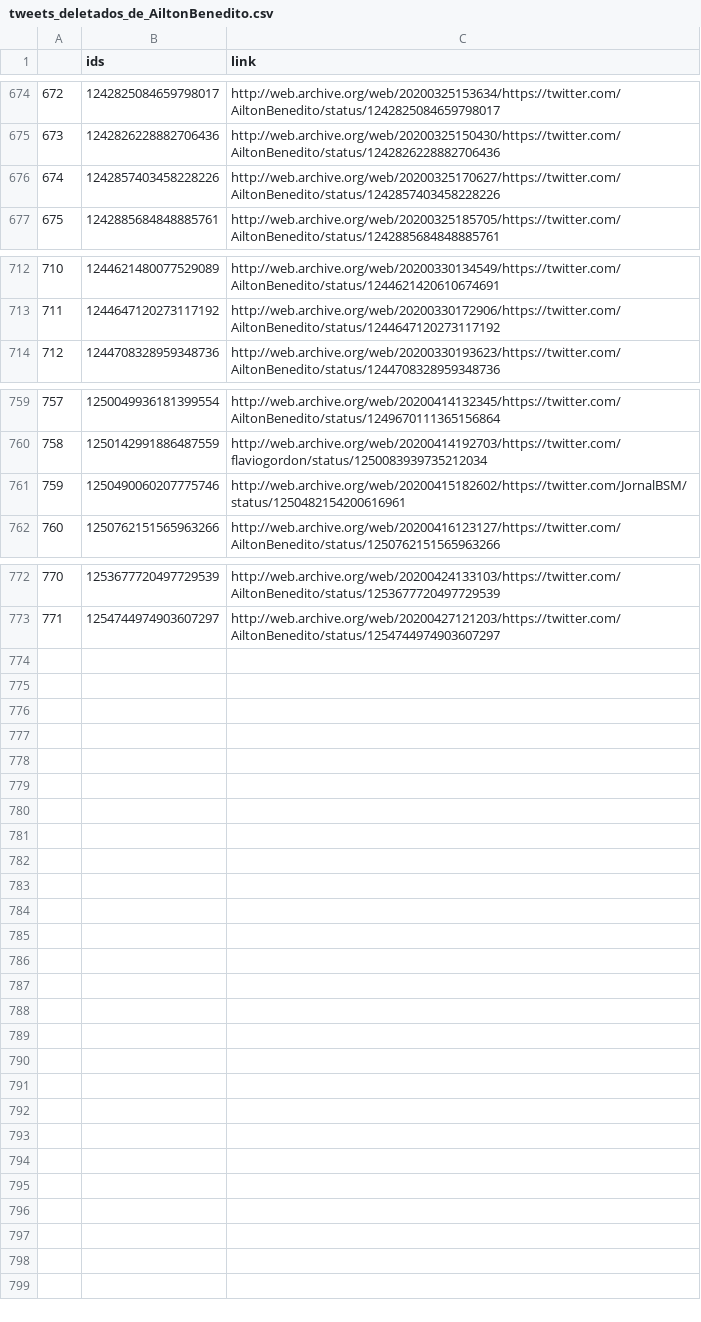
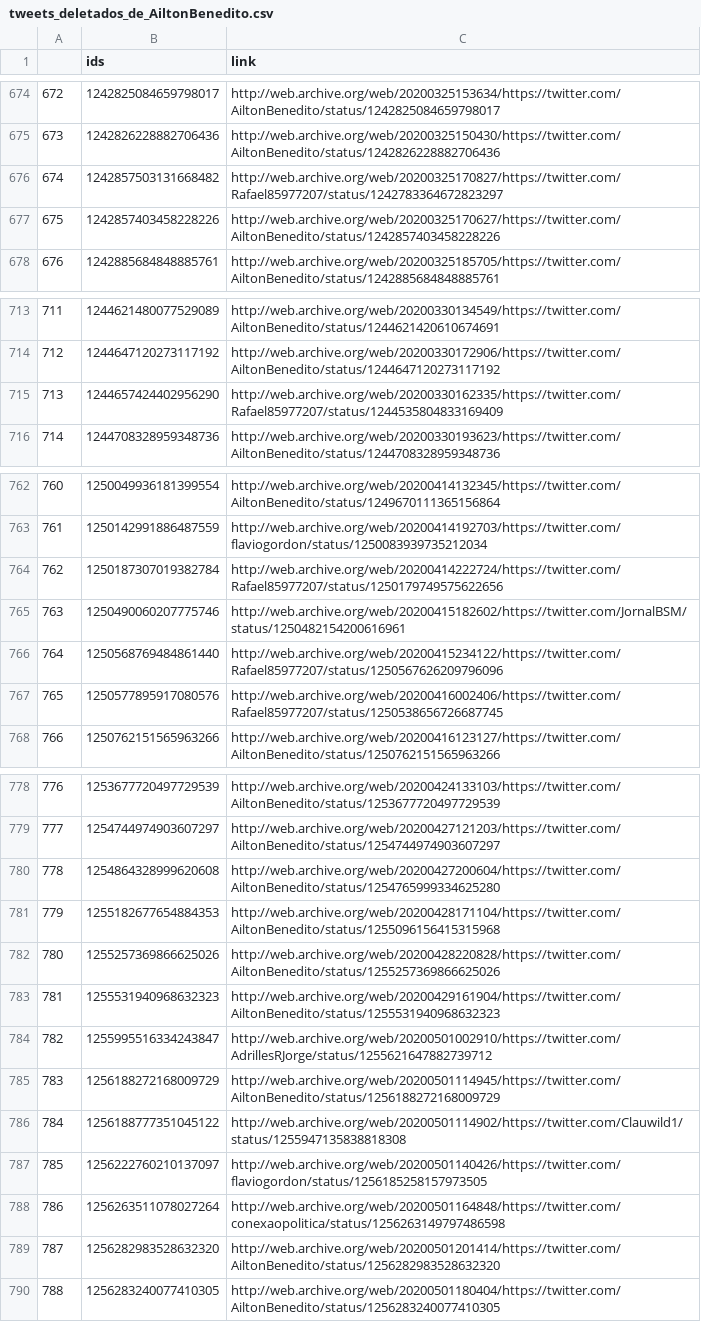
Before and after one commit to projeto7c0/7c0-core, a CSV file: csv/tweets_deletados_de_AiltonBenedito.csv, drawn as a sheet; only a part is shown, gaps mark what is left out; addresses are those after the commit; the diff covers the shown part only; the diff names each change by its address in the sheet, - before the commit and + after, or states it on an @@ line.

```diff
--- a/csv/tweets_deletados_de_AiltonBenedito.csv
+++ b/csv/tweets_deletados_de_AiltonBenedito.csv
+row 676: 674 | 1242857503131668482 | http://web.archive.org/web/20200325170827/https://twitter.com/Rafael85977207/status/1242783364672823297
@@ column A renumbered between rows 677 and 779 @@
+row 715: 713 | 1244657424402956290 | http://web.archive.org/web/20200330162335/https://twitter.com/Rafael85977207/status/1244535804833169409
+row 764: 762 | 1250187307019382784 | http://web.archive.org/web/20200414222724/https://twitter.com/Rafael85977207/status/1250179749575622656
+row 766: 764 | 1250568769484861440 | http://web.archive.org/web/20200415234122/https://twitter.com/Rafael85977207/status/1250567626209796096
+row 767: 765 | 1250577895917080576 | http://web.archive.org/web/20200416002406/https://twitter.com/Rafael85977207/status/1250538656726687745
+row 780: 778 | 1254864328999620608 | http://web.archive.org/web/20200427200604/https://twitter.com/AiltonBenedito/status/1254765999334625280
+row 781: 779 | 1255182677654884353 | http://web.archive.org/web/20200428171104/https://twitter.com/AiltonBenedito/status/1255096156415315968
+row 782: 780 | 1255257369866625026 | http://web.archive.org/web/20200428220828/https://twitter.com/AiltonBenedito/status/1255257369866625026
+row 783: 781 | 1255531940968632323 | http://web.archive.org/web/20200429161904/https://twitter.com/AiltonBenedito/status/1255531940968632323
+row 784: 782 | 1255995516334243847 | http://web.archive.org/web/20200501002910/https://twitter.com/AdrillesRJorge/status/1255621647882739712
+row 785: 783 | 1256188272168009729 | http://web.archive.org/web/20200501114945/https://twitter.com/AiltonBenedito/status/1256188272168009729
+row 786: 784 | 1256188777351045122 | http://web.archive.org/web/20200501114902/https://twitter.com/Clauwild1/status/1255947135838818308
+row 787: 785 | 1256222760210137097 | http://web.archive.org/web/20200501140426/https://twitter.com/flaviogordon/status/1256185258157973505
+row 788: 786 | 1256263511078027264 | http://web.archive.org/web/20200501164848/https://twitter.com/conexaopolitica/status/1256263149797486598
+row 789: 787 | 1256282983528632320 | http://web.archive.org/web/20200501201414/https://twitter.com/AiltonBenedito/status/1256282983528632320
+row 790: 788 | 1256283240077410305 | http://web.archive.org/web/20200501180404/https://twitter.com/AiltonBenedito/status/1256283240077410305
```
Also changed, not shown: 1 added row elsewhere in this file, csv/tweets_deletados_de_fernandapsol.csv, csv/tweets_deletados_de_filgmartin.csv, 31 other files.
